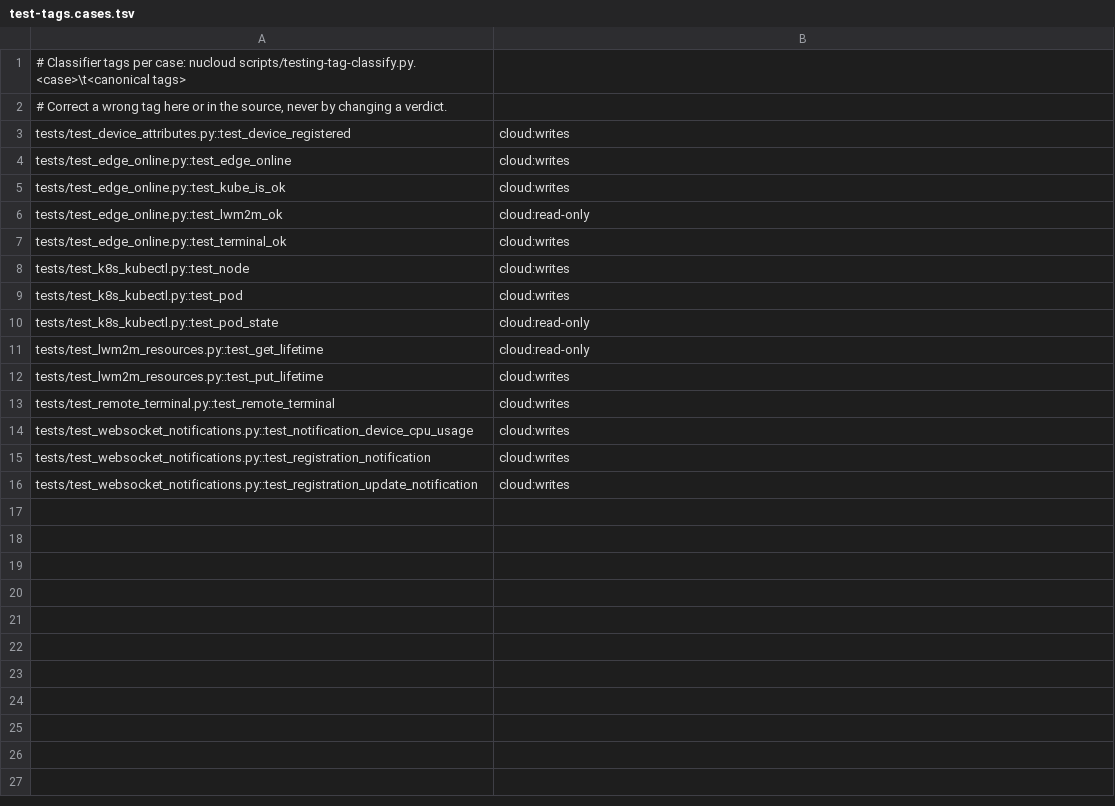
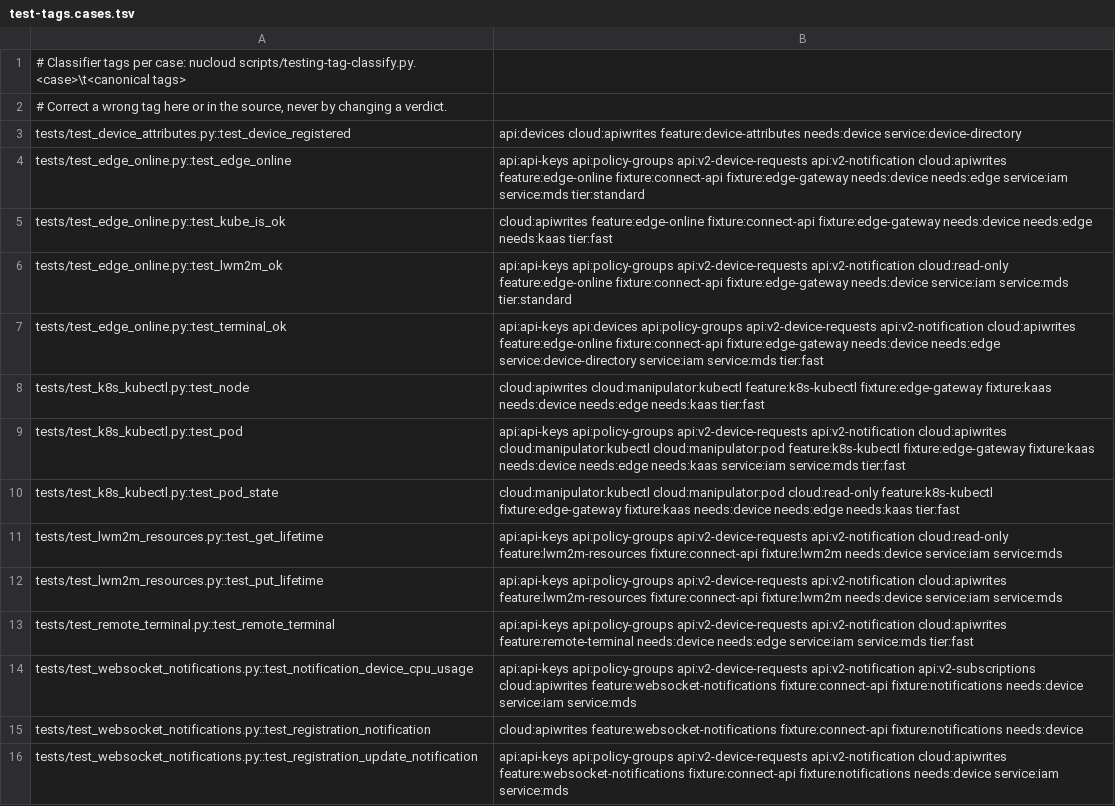
Before and after one commit to PelionIoT/e2e-edge-test-suite, a TSV file: test-tags.cases.tsv, drawn as a sheet.

Commit message:
nucloud: re-stamp to the current template and per-case tags (nucloud 503dcca) [skip ci]

```diff
--- a/test-tags.cases.tsv
+++ b/test-tags.cases.tsv
@@ -2,15 +2,15 @@
 # Correct a wrong tag here or in the source, never by changing a verdict.
-tests/test_device_attributes.py::test_device_registered	cloud:writes
-tests/test_edge_online.py::test_edge_online	cloud:writes
-tests/test_edge_online.py::test_kube_is_ok	cloud:writes
-tests/test_edge_online.py::test_lwm2m_ok	cloud:read-only
-tests/test_edge_online.py::test_terminal_ok	cloud:writes
-tests/test_k8s_kubectl.py::test_node	cloud:writes
-tests/test_k8s_kubectl.py::test_pod	cloud:writes
-tests/test_k8s_kubectl.py::test_pod_state	cloud:read-only
-tests/test_lwm2m_resources.py::test_get_lifetime	cloud:read-only
-tests/test_lwm2m_resources.py::test_put_lifetime	cloud:writes
-tests/test_remote_terminal.py::test_remote_terminal	cloud:writes
-tests/test_websocket_notifications.py::test_notification_device_cpu_usage	cloud:writes
-tests/test_websocket_notifications.py::test_registration_notification	cloud:writes
-tests/test_websocket_notifications.py::test_registration_update_notification	cloud:writes
+tests/test_device_attributes.py::test_device_registered	api:devices cloud:apiwrites feature:device-attributes needs:device service:device-directory
+tests/test_edge_online.py::test_edge_online	api:api-keys api:policy-groups api:v2-device-requests api:v2-notification cloud:apiwrites feature:edge-online fixture:connect-api fixture:edge-gateway needs:device needs:edge service:iam service:mds tier:standard
+tests/test_edge_online.py::test_kube_is_ok	cloud:apiwrites feature:edge-online fixture:connect-api fixture:edge-gateway needs:device needs:edge needs:kaas tier:fast
+tests/test_edge_online.py::test_lwm2m_ok	api:api-keys api:policy-groups api:v2-device-requests api:v2-notification cloud:read-only feature:edge-online fixture:connect-api fixture:edge-gateway needs:device service:iam service:mds tier:standard
+tests/test_edge_online.py::test_terminal_ok	api:api-keys api:devices api:policy-groups api:v2-device-requests api:v2-notification cloud:apiwrites feature:edge-online fixture:connect-api fixture:edge-gateway needs:device needs:edge service:device-directory service:iam service:mds tier:fast
+tests/test_k8s_kubectl.py::test_node	cloud:apiwrites cloud:manipulator:kubectl feature:k8s-kubectl fixture:edge-gateway fixture:kaas needs:device needs:edge needs:kaas tier:fast
+tests/test_k8s_kubectl.py::test_pod	api:api-keys api:policy-groups api:v2-device-requests api:v2-notification cloud:apiwrites cloud:manipulator:kubectl cloud:manipulator:pod feature:k8s-kubectl fixture:edge-gateway fixture:kaas needs:device needs:edge needs:kaas service:iam service:mds tier:fast
+tests/test_k8s_kubectl.py::test_pod_state	cloud:manipulator:kubectl cloud:manipulator:pod cloud:read-only feature:k8s-kubectl fixture:edge-gateway fixture:kaas needs:device needs:edge needs:kaas tier:fast
+tests/test_lwm2m_resources.py::test_get_lifetime	api:api-keys api:policy-groups api:v2-device-requests api:v2-notification cloud:read-only feature:lwm2m-resources fixture:connect-api fixture:lwm2m needs:device service:iam service:mds
+tests/test_lwm2m_resources.py::test_put_lifetime	api:api-keys api:policy-groups api:v2-device-requests api:v2-notification cloud:apiwrites feature:lwm2m-resources fixture:connect-api fixture:lwm2m needs:device service:iam service:mds
+tests/test_remote_terminal.py::test_remote_terminal	api:api-keys api:policy-groups api:v2-device-requests api:v2-notification cloud:apiwrites feature:remote-terminal needs:device needs:edge service:iam service:mds tier:fast
+tests/test_websocket_notifications.py::test_notification_device_cpu_usage	api:api-keys api:policy-groups api:v2-device-requests api:v2-notification api:v2-subscriptions cloud:apiwrites feature:websocket-notifications fixture:connect-api fixture:notifications needs:device service:iam service:mds
+tests/test_websocket_notifications.py::test_registration_notification	cloud:apiwrites feature:websocket-notifications fixture:connect-api fixture:notifications needs:device
+tests/test_websocket_notifications.py::test_registration_update_notification	api:api-keys api:policy-groups api:v2-device-requests api:v2-notification cloud:apiwrites feature:websocket-notifications fixture:connect-api fixture:notifications needs:device service:iam service:mds
```
Also changed, not shown: 6 other files.
